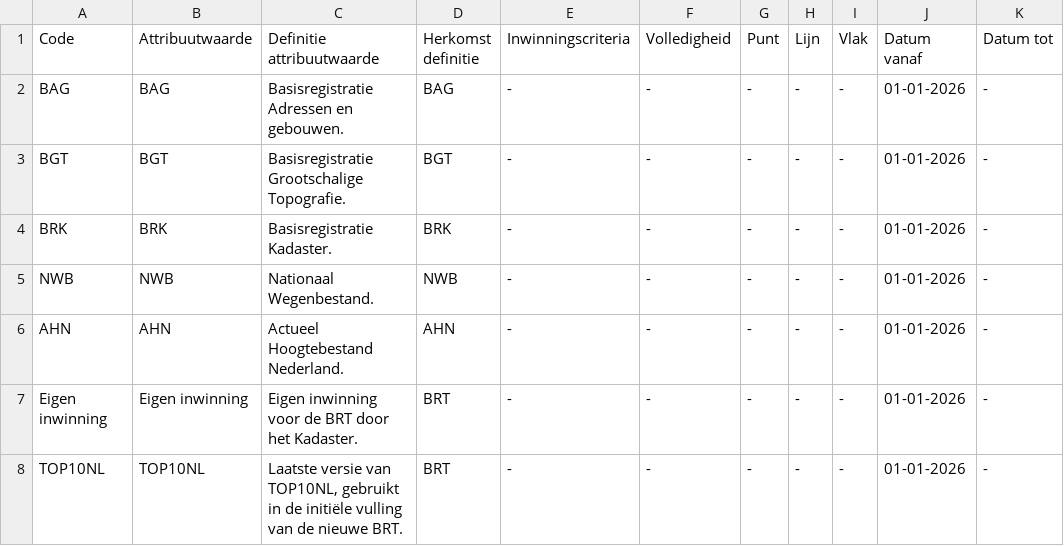
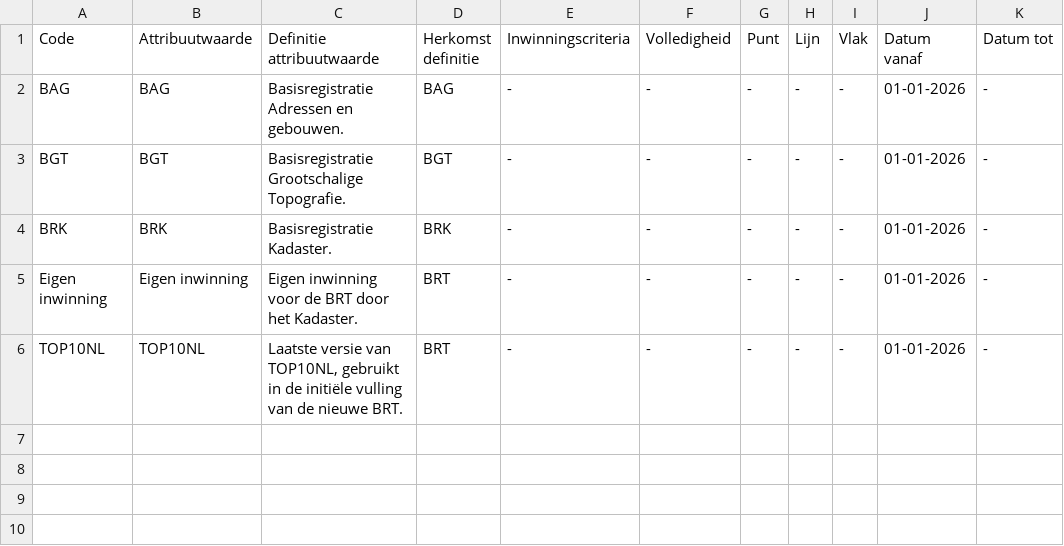
Before and after one commit to imbrt/waardelijsten, a CSV file: top10nl/Bron_Bronregistratie.csv, drawn as a sheet.

Commit message:
AHN en NWB niet in bron, onder "Eigen inwinning"

```diff
--- a/top10nl/Bron_Bronregistratie.csv
+++ b/top10nl/Bron_Bronregistratie.csv
@@ -4,4 +4,2 @@
 "BRK","BRK","Basisregistratie Kadaster.","BRK","-","-","-","-","-","01-01-2026","-"
-"NWB","NWB","Nationaal Wegenbestand.","NWB","-","-","-","-","-","01-01-2026","-"
-"AHN","AHN","Actueel Hoogtebestand Nederland.","AHN","-","-","-","-","-","01-01-2026","-"
 "Eigen inwinning","Eigen inwinning","Eigen inwinning voor de BRT door het Kadaster.","BRT","-","-","-","-","-","01-01-2026","-"
```
